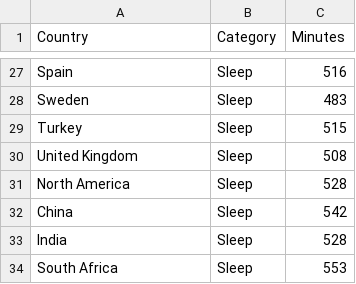
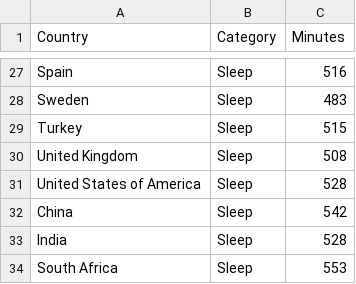
Before and after one commit to Winstonfs/FIT3179, a CSV file: data/Countries_sleep_time.csv, drawn as a sheet; only a part is shown, gaps mark what is left out.

Commit message:
Update Countries_sleep_time.csv

```diff
--- a/data/Countries_sleep_time.csv
+++ b/data/Countries_sleep_time.csv
@@ -30,3 +30,3 @@ Turkey,Sleep,515
 United Kingdom,Sleep,508
-North America,Sleep,528
+United States of America,Sleep,528
 China,Sleep,542
```
